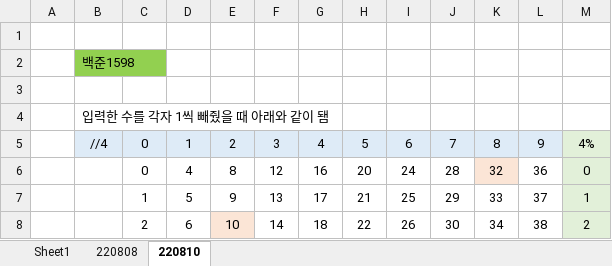
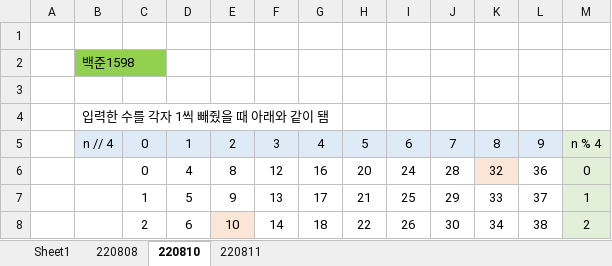
Before and after one commit to leesangyongsong/TIL, an Excel workbook: 3. 알고리즘/9일차_0804/연습장.xlsx, sheet 220810, drawn as a sheet; only a part is shown; values as stored, in another font and other column widths than the file's, no borders; charts and pictures not drawn; the diff names each change by its address in the sheet, - before the commit and + after, or states it on an @@ line.

```diff
--- a/3. 알고리즘/9일차_0804/연습장.xlsx (sheet 220810)
+++ b/3. 알고리즘/9일차_0804/연습장.xlsx (sheet 220810)
+sheet tab: 220811
-B5: //4
+B5: n // 4
-M5: 4%
+M5: n % 4
```
Also changed, not shown: charts or pictures, 9 other files.
